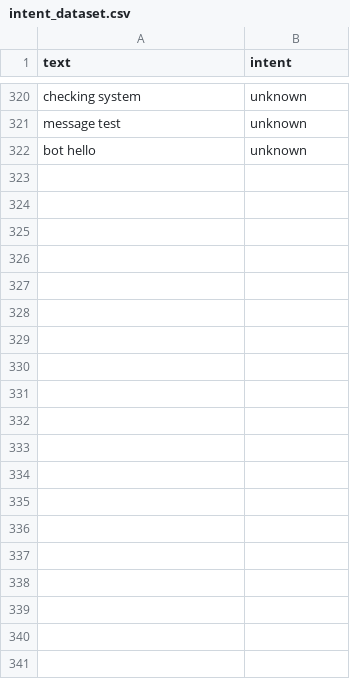
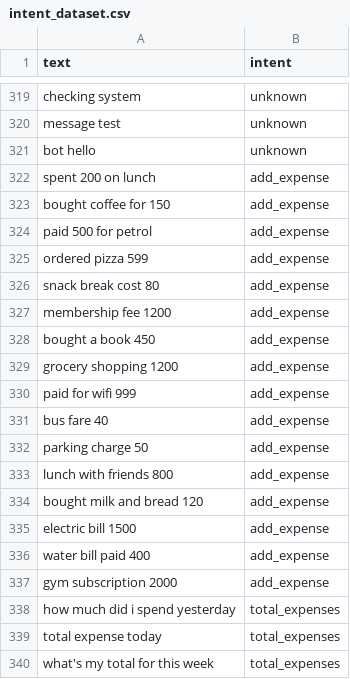
Before and after one commit to abhishek-tm-123/expense-tracker-backend, a CSV file: app/ml/intent_dataset.csv, drawn as a sheet; only a part is shown, gaps mark what is left out; the diff covers the shown part only.

```diff
--- a/app/ml/intent_dataset.csv
+++ b/app/ml/intent_dataset.csv
@@ -322 +321,20 @@ message test,unknown
 bot hello,unknown
+spent 200 on lunch,add_expense
+bought coffee for 150,add_expense
+paid 500 for petrol,add_expense
+ordered pizza 599,add_expense
+snack break cost 80,add_expense
+membership fee 1200,add_expense
+bought a book 450,add_expense
+grocery shopping 1200,add_expense
+paid for wifi 999,add_expense
+bus fare 40,add_expense
+parking charge 50,add_expense
+lunch with friends 800,add_expense
+bought milk and bread 120,add_expense
+electric bill 1500,add_expense
+water bill paid 400,add_expense
+gym subscription 2000,add_expense
+how much did i spend yesterday,total_expenses
+total expense today,total_expenses
+what's my total for this week,total_expenses
```
Also changed, not shown: 19 added rows and 1 removed row elsewhere in this file, 5 other files.
